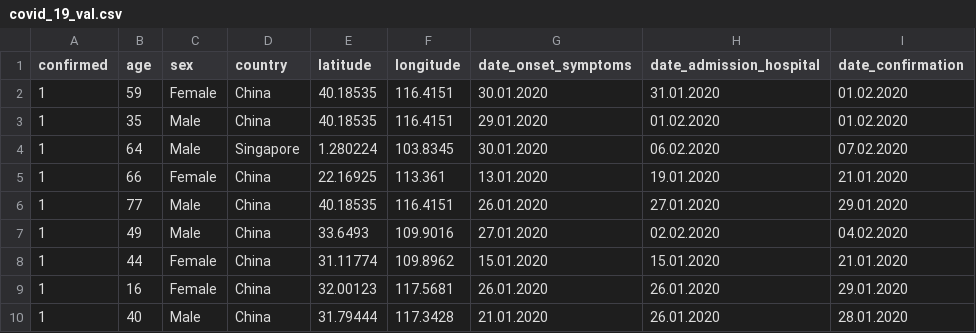
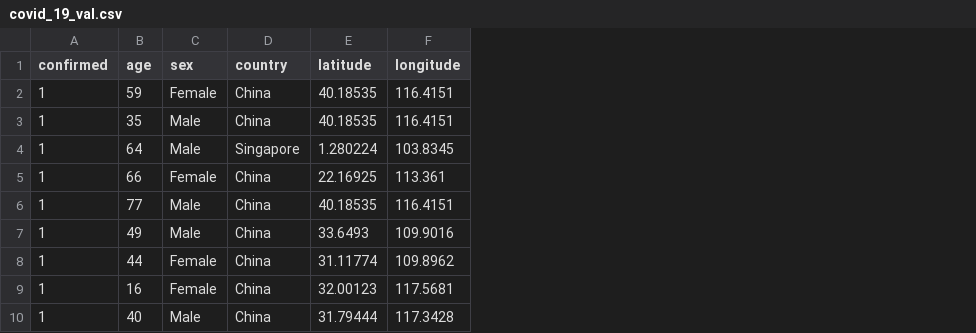
Before and after one commit to KadhReyA/Covid19_LSTM_TF, a CSV file: Datasets/covid_19_val.csv, drawn as a sheet; only a part is shown; the diff names each change by its address in the sheet, - before the commit and + after, or states it on an @@ line.

```diff
--- a/Datasets/covid_19_val.csv
+++ b/Datasets/covid_19_val.csv
-column G (date_onset_symptoms), rows 2-10: 30.01.2020 | 29.01.2020 | 30.01.2020 | 13.01.2020 | 26.01.2020 | 27.01.2020 | 15.01.2020 | 26.01.2020 | 21.01.2020
-column H (date_admission_hospital), rows 2-10: 31.01.2020 | 01.02.2020 | 06.02.2020 | 19.01.2020 | 27.01.2020 | 02.02.2020 | 15.01.2020 | 26.01.2020 | 26.01.2020
-column I (date_confirmation), rows 2-10: 01.02.2020 | 01.02.2020 | 07.02.2020 | 21.01.2020 | 29.01.2020 | 04.02.2020 | 21.01.2020 | 29.01.2020 | 28.01.2020
```
Also changed, not shown: 1 other file.
